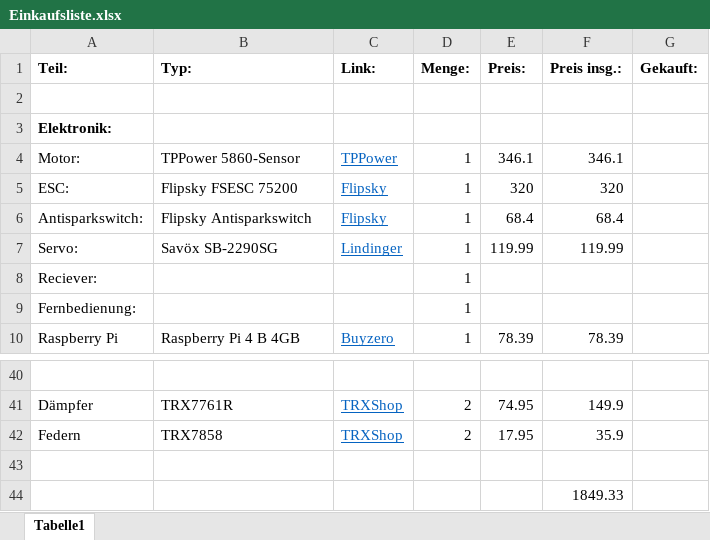
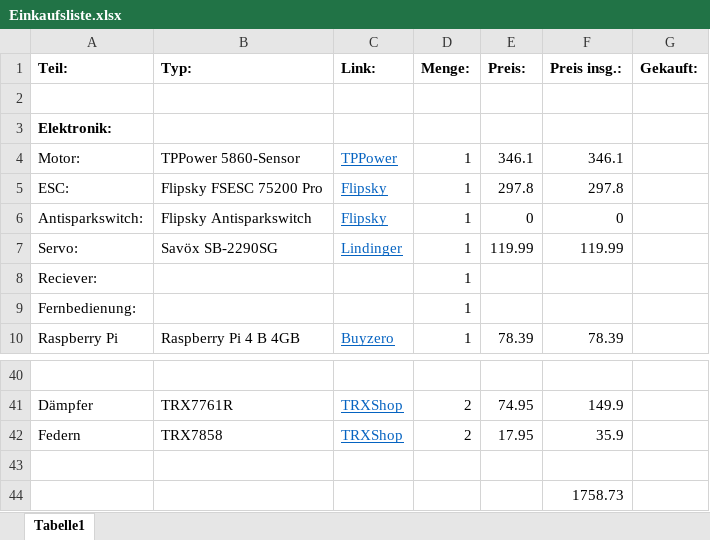
Before and after one commit to unlegitGurke/RC-Car, an Excel workbook: Einkaufsliste.xlsx, sheet Tabelle1, drawn as a sheet; only a part is shown, gaps mark what is left out; values as stored, in another font and other column widths than the file's, no borders; the diff names each change by its address in the sheet, - before the commit and + after, or states it on an @@ line.

```diff
--- a/Einkaufsliste.xlsx (sheet Tabelle1)
+++ b/Einkaufsliste.xlsx (sheet Tabelle1)
-B5 (Typ:): Flipsky FSESC 75200
+B5 (Typ:): Flipsky FSESC 75200 Pro
-E5 (Preis:): 320
+E5 (Preis:): 297.8
-F5 (Preis insg.:): 320
+F5 (Preis insg.:): 297.8
-E6 (Preis:): 68.4
+E6 (Preis:): 0
-F6 (Preis insg.:): 68.4
+F6 (Preis insg.:): 0
-F44 (Preis insg.:): 1849.33
+F44 (Preis insg.:): 1758.73
```
Also changed, not shown: 40 other files.
